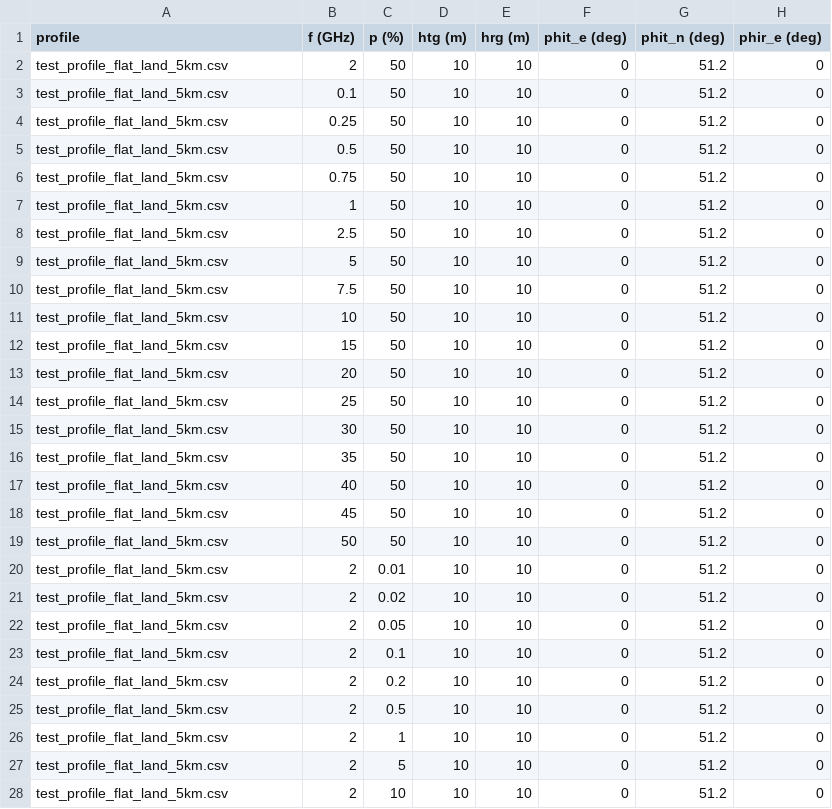
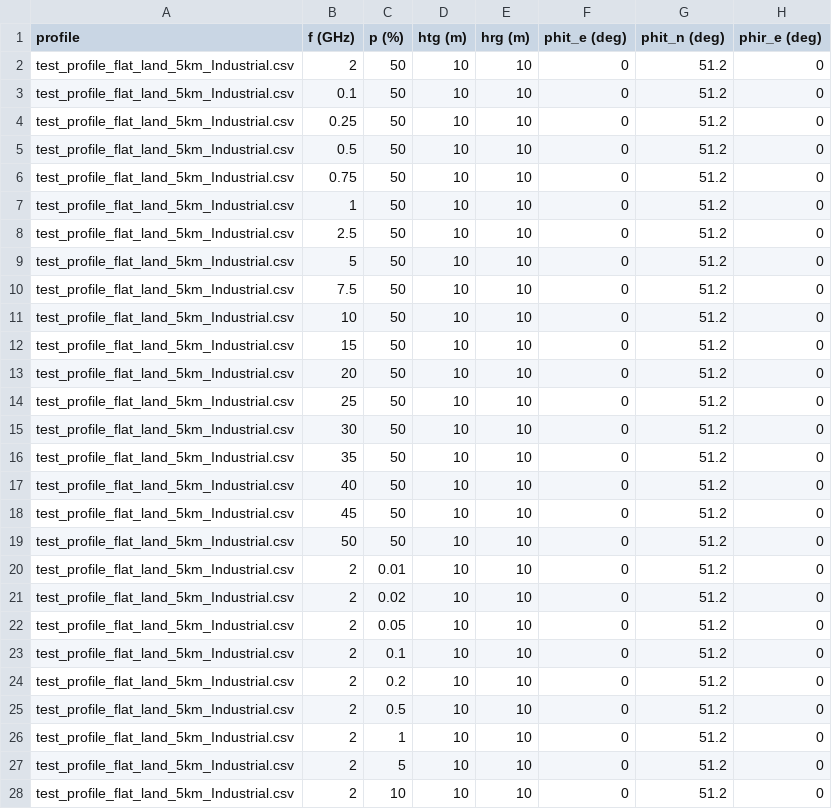
Before and after one commit to eeveetza/p452, a CSV file: matlab/validation_examples/results/test_result_flat_land_5km_Industrial.csv, drawn as a sheet; only a part is shown; the diff covers the shown part only; the diff names each change by its address in the sheet, - before the commit and + after, or states it on an @@ line.

```diff
--- a/matlab/validation_examples/results/test_result_flat_land_5km_Industrial.csv
+++ b/matlab/validation_examples/results/test_result_flat_land_5km_Industrial.csv
-A2:A28 (profile): test_profile_flat_land_5km.csv
+A2:A28 (profile): test_profile_flat_land_5km_Industrial.csv
```
Also changed, not shown: 8 edited cells elsewhere in this file, matlab/validation_examples/results/test_result_b2iseac_dense_urban_land_eqdist.csv, matlab/validation_examples/results/test_result_cebreros_3995.csv, 13 other files.
